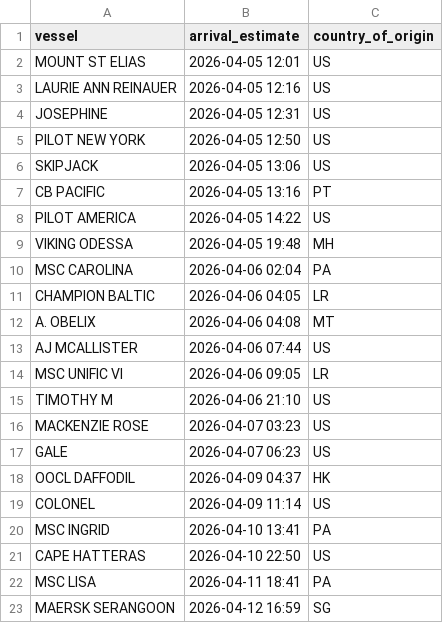
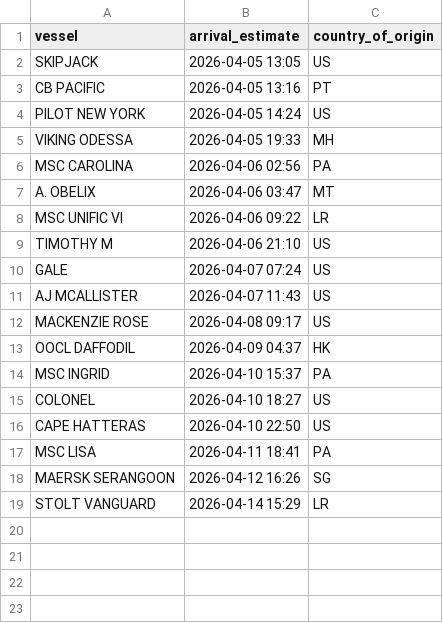
Before and after one commit to natalierjonas/FOCs-in-NYC, a CSV file: ships_estimates_fixed.csv, drawn as a sheet.

```diff
--- a/ships_estimates_fixed.csv
+++ b/ships_estimates_fixed.csv
@@ -1,23 +1,19 @@
 vessel,arrival_estimate,country_of_origin
-MOUNT ST ELIAS,2026-04-05 12:01,US
-LAURIE ANN REINAUER,2026-04-05 12:16,US
-JOSEPHINE,2026-04-05 12:31,US
-PILOT NEW YORK,2026-04-05 12:50,US
-SKIPJACK,2026-04-05 13:06,US
+SKIPJACK,2026-04-05 13:05,US
 CB PACIFIC,2026-04-05 13:16,PT
-PILOT AMERICA,2026-04-05 14:22,US
-VIKING ODESSA,2026-04-05 19:48,MH
-MSC CAROLINA,2026-04-06 02:04,PA
-CHAMPION BALTIC,2026-04-06 04:05,LR
-A. OBELIX,2026-04-06 04:08,MT
-AJ MCALLISTER,2026-04-06 07:44,US
-MSC UNIFIC VI,2026-04-06 09:05,LR
+PILOT NEW YORK,2026-04-05 14:24,US
+VIKING ODESSA,2026-04-05 19:33,MH
+MSC CAROLINA,2026-04-06 02:56,PA
+A. OBELIX,2026-04-06 03:47,MT
+MSC UNIFIC VI,2026-04-06 09:22,LR
 TIMOTHY M,2026-04-06 21:10,US
-MACKENZIE ROSE,2026-04-07 03:23,US
-GALE,2026-04-07 06:23,US
+GALE,2026-04-07 07:24,US
+AJ MCALLISTER,2026-04-07 11:43,US
+MACKENZIE ROSE,2026-04-08 09:17,US
 OOCL DAFFODIL,2026-04-09 04:37,HK
-COLONEL,2026-04-09 11:14,US
-MSC INGRID,2026-04-10 13:41,PA
+MSC INGRID,2026-04-10 15:37,PA
+COLONEL,2026-04-10 18:27,US
 CAPE HATTERAS,2026-04-10 22:50,US
 MSC LISA,2026-04-11 18:41,PA
-MAERSK SERANGOON,2026-04-12 16:59,SG
+MAERSK SERANGOON,2026-04-12 16:26,SG
+STOLT VANGUARD,2026-04-14 15:29,LR
```
Also changed, not shown: filtered_ships.csv.
